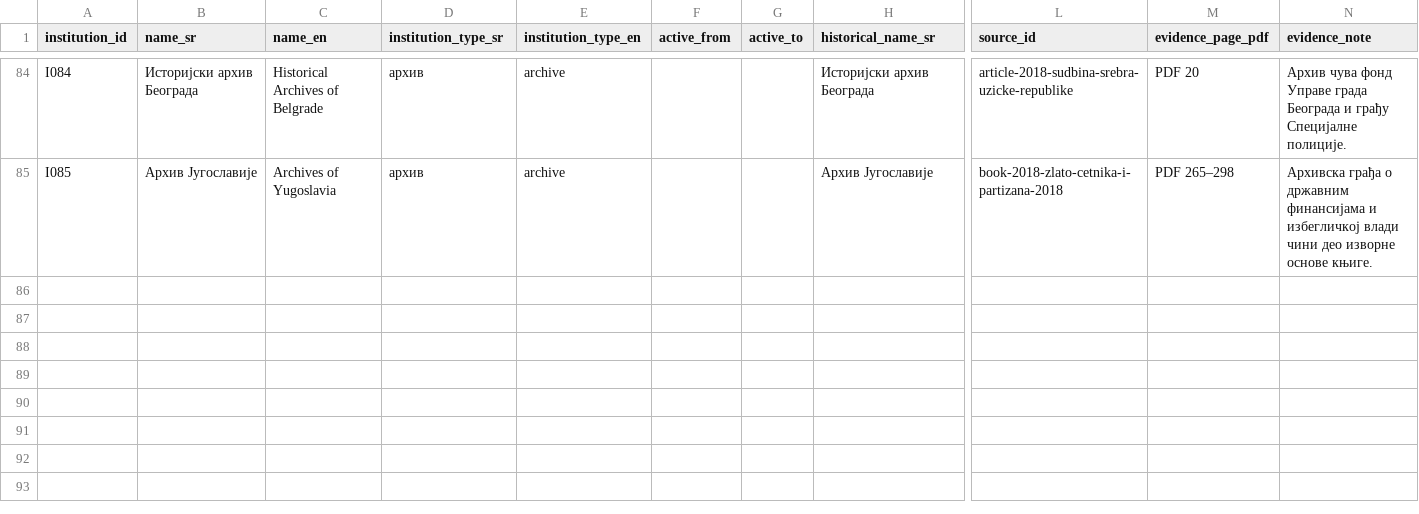
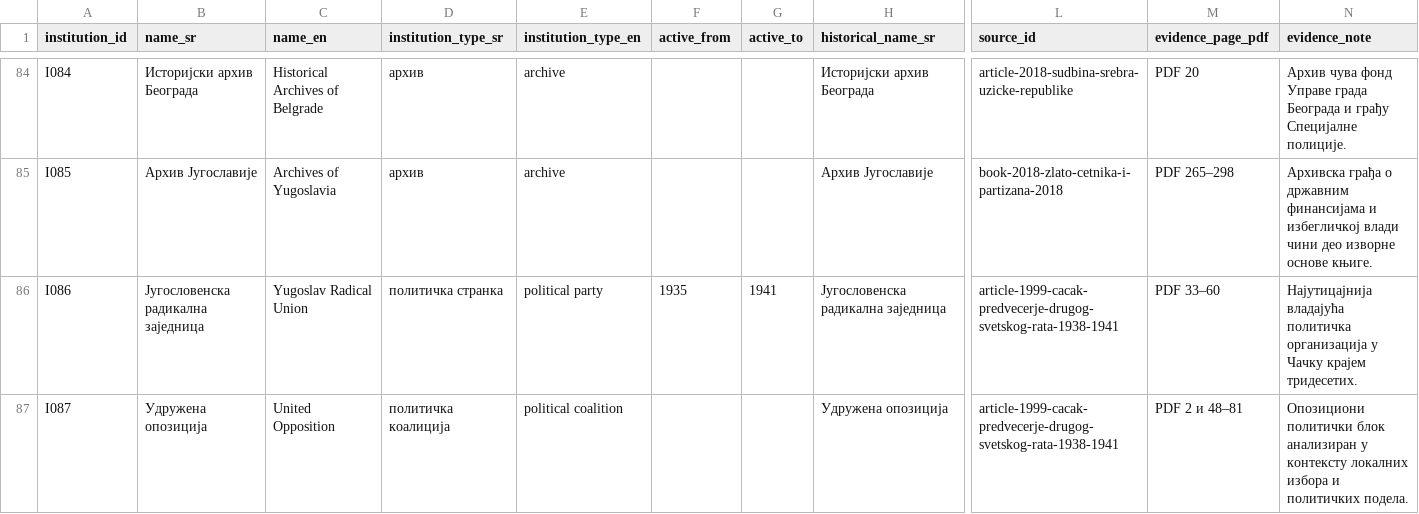
Before and after one commit to milos-timotijevic/milos-timotijevic.github.io, a CSV file: data/entities/institutions.csv, drawn as a sheet; only a part is shown, gaps mark what is left out; rows hold the shown columns only; the diff covers the shown part only; the diff names each change by its address in the sheet, - before the commit and + after, or states it on an @@ line.

```diff
--- a/data/entities/institutions.csv
+++ b/data/entities/institutions.csv
+row 86: I086 | Југословенска радикална заједница | Yugoslav Radical Union | политичка странка | political party | 1935 | 1941 | Југословенска радикална заједница | article-1999-cacak-predvecerje-drugog-svetskog-rata-1938-1941 | PDF 33–60 | Најутицајнија владајућа политичка организација у Чачку крајем тридесетих.
+row 87: I087 | Удружена опозиција | United Opposition | политичка коалиција | political coalition |  |  | Удружена опозиција | article-1999-cacak-predvecerje-drugog-svetskog-rata-1938-1941 | PDF 2 и 48–81 | Опозициони политички блок анализиран у контексту локалних избора и политичких подела.
```
Also changed, not shown: 5 added rows elsewhere in this file, data/entities/people.csv, data/entities/places.csv, 6 other files.
